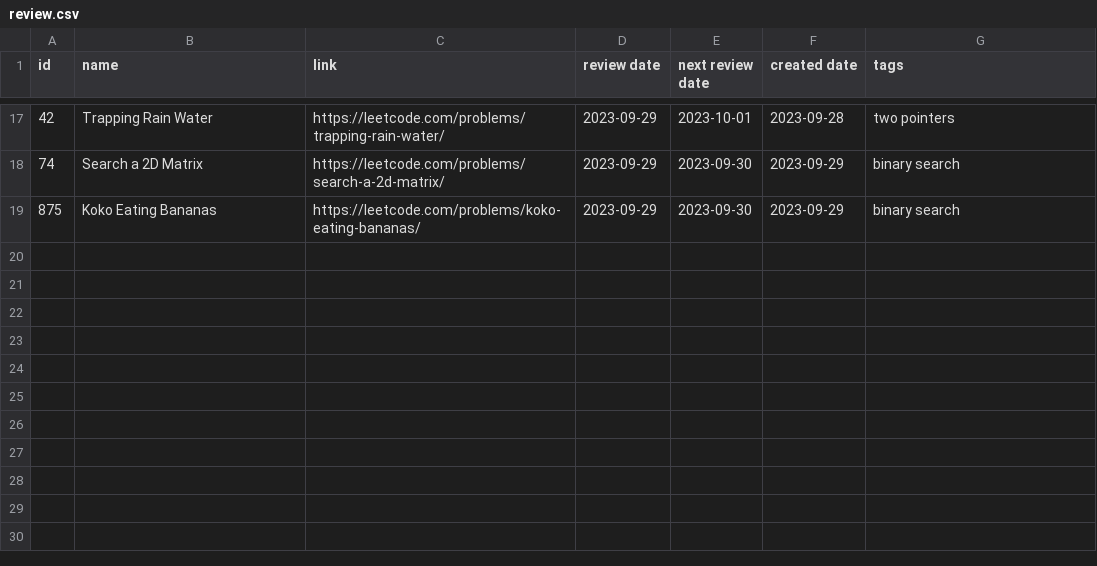
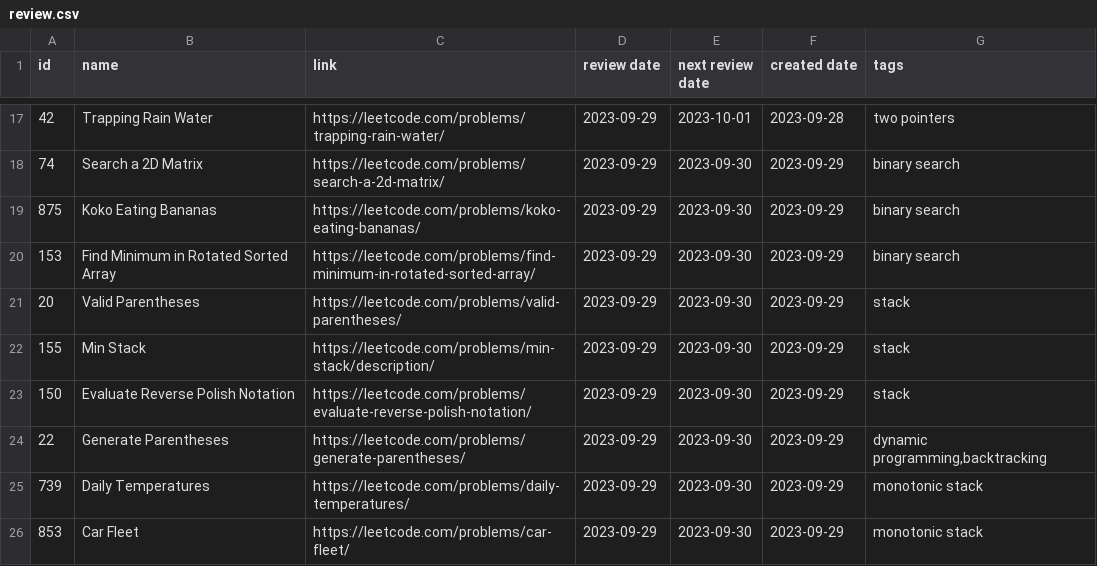
Before and after one commit to GoldenaArcher/lc-progress-track, a CSV file: review.csv, drawn as a sheet; only a part is shown, gaps mark what is left out; the diff names each change by its address in the sheet, - before the commit and + after, or states it on an @@ line.

Commit message:
add list question by tag

```diff
--- a/review.csv
+++ b/review.csv
+row 20: 153 | Find Minimum in Rotated Sorted Array | https://leetcode.com/problems/find-minimum-in-rotated-sorted-array/ | 2023-09-29 | 2023-09-30 | 2023-09-29 | binary search
+row 21: 20 | Valid Parentheses | https://leetcode.com/problems/valid-parentheses/ | 2023-09-29 | 2023-09-30 | 2023-09-29 | stack
+row 22: 155 | Min Stack | https://leetcode.com/problems/min-stack/description/ | 2023-09-29 | 2023-09-30 | 2023-09-29 | stack
+row 23: 150 | Evaluate Reverse Polish Notation | https://leetcode.com/problems/evaluate-reverse-polish-notation/ | 2023-09-29 | 2023-09-30 | 2023-09-29 | stack
+row 24: 22 | Generate Parentheses | https://leetcode.com/problems/generate-parentheses/ | 2023-09-29 | 2023-09-30 | 2023-09-29 | dynamic programming,backtracking
+row 25: 739 | Daily Temperatures | https://leetcode.com/problems/daily-temperatures/ | 2023-09-29 | 2023-09-30 | 2023-09-29 | monotonic stack
+row 26: 853 | Car Fleet | https://leetcode.com/problems/car-fleet/ | 2023-09-29 | 2023-09-30 | 2023-09-29 | monotonic stack
```
Also changed, not shown: 1 other file.
